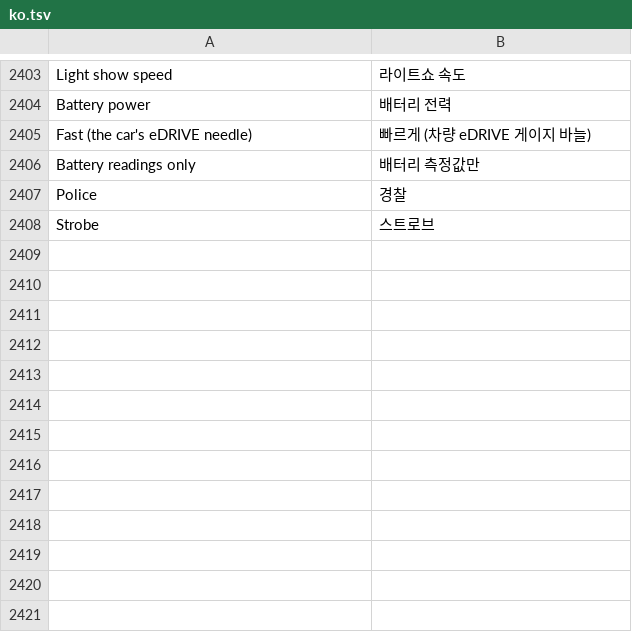
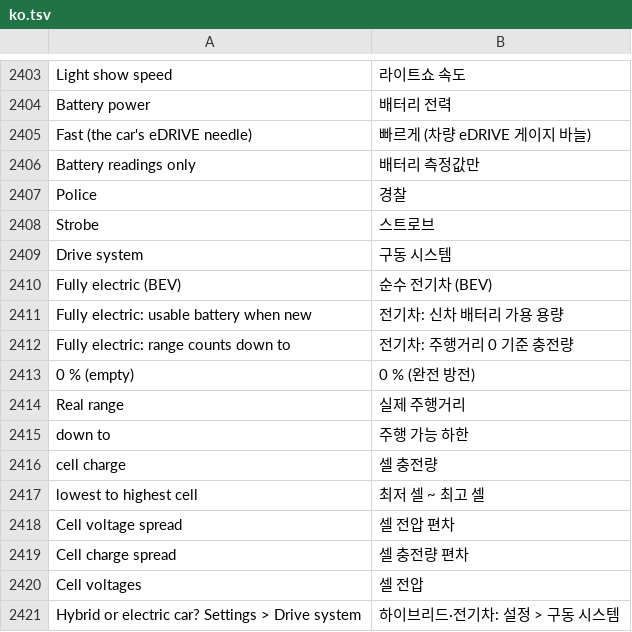
Before and after one commit to DarkMuse1/idrive7-apps-ru, a TSV file: kit/runtime/locales/ko.tsv, drawn as a sheet; only a part is shown, gaps mark what is left out; the diff names each change by its address in the sheet, - before the commit and + after, or states it on an @@ line.

```diff
--- a/kit/runtime/locales/ko.tsv
+++ b/kit/runtime/locales/ko.tsv
+row 2409: Drive system | 구동 시스템
+row 2410: Fully electric (BEV) | 순수 전기차 (BEV)
+row 2411: Fully electric: usable battery when new | 전기차: 신차 배터리 가용 용량
+row 2412: Fully electric: range counts down to | 전기차: 주행거리 0 기준 충전량
+row 2413: 0 % (empty) | 0 % (완전 방전)
+row 2414: Real range | 실제 주행거리
+row 2415: down to | 주행 가능 하한
+row 2416: cell charge | 셀 충전량
+row 2417: lowest to highest cell | 최저 셀 ~ 최고 셀
+row 2418: Cell voltage spread | 셀 전압 편차
+row 2419: Cell charge spread | 셀 충전량 편차
+row 2420: Cell voltages | 셀 전압
+row 2421: Hybrid or electric car? Settings > Drive system | 하이브리드·전기차: 설정 > 구동 시스템
```
Also changed, not shown: kit/runtime/locales/ru.tsv, kit/runtime/locales/zh-CN.tsv, 51 other files.
